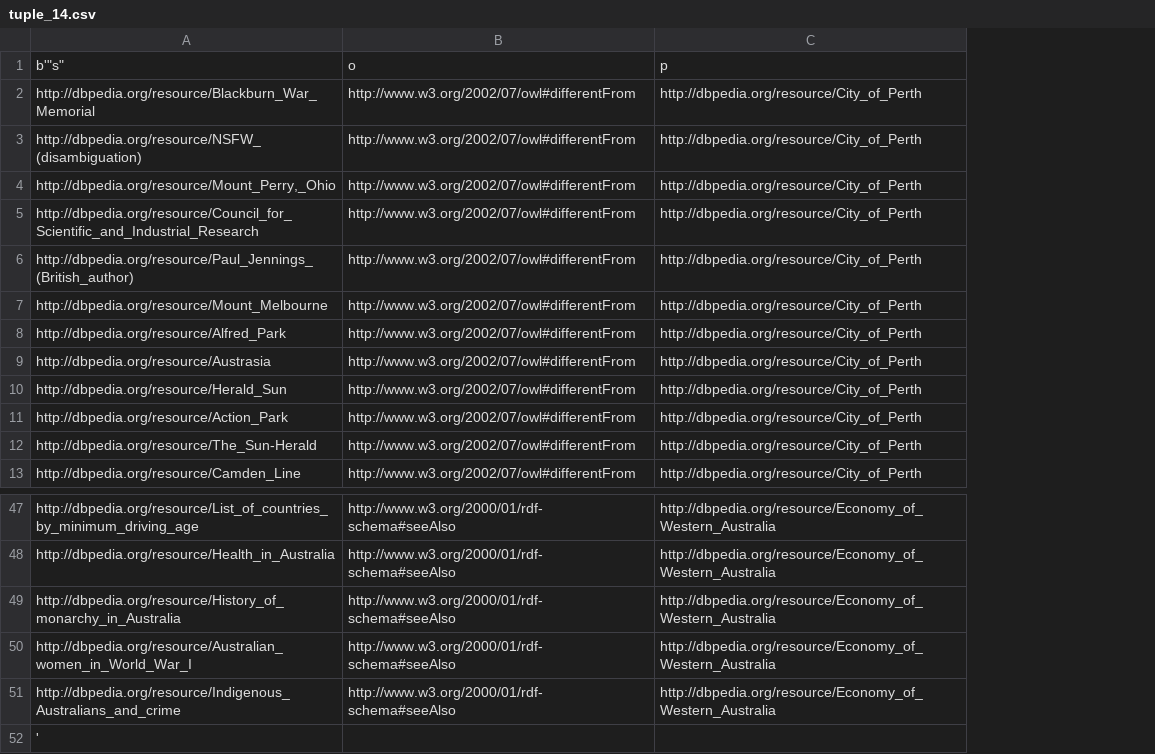
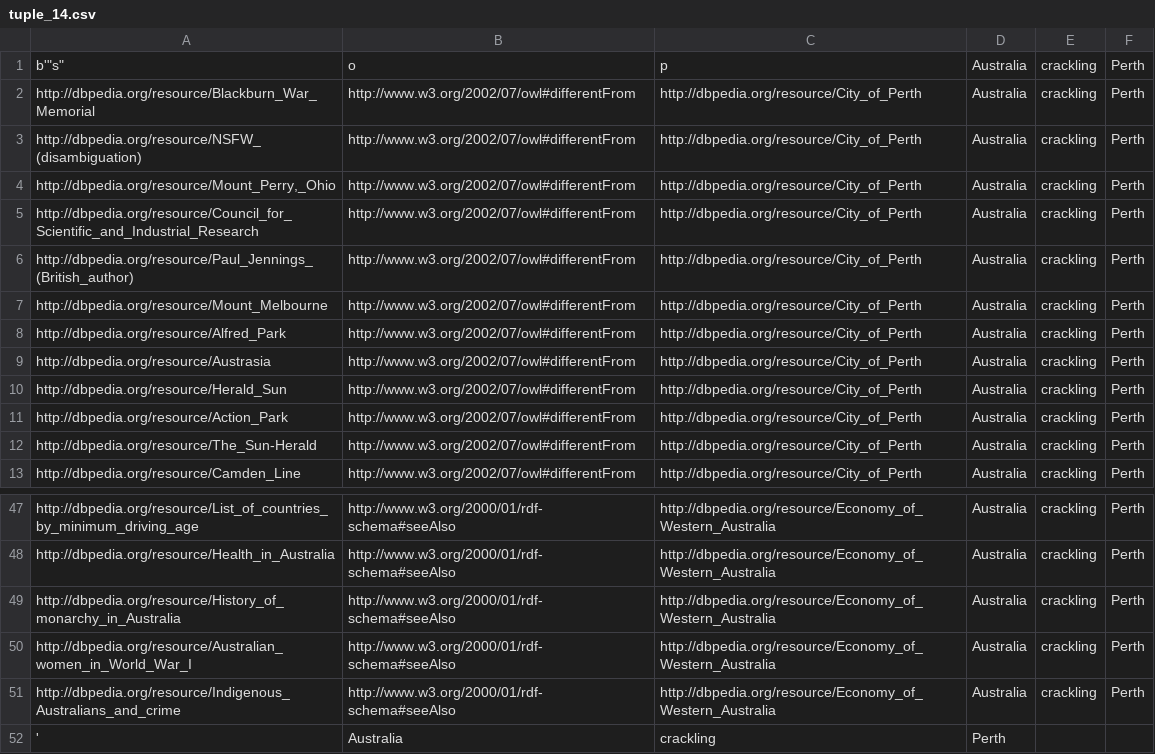
Before and after one commit to fahimfarhan/KnowledgeGraph, a CSV file: OutSideGATE2/02fetchdata/csv/tuple_14.csv, drawn as a sheet; only a part is shown, gaps mark what is left out; the diff names each change by its address in the sheet, - before the commit and + after, or states it on an @@ line.

```diff
--- a/OutSideGATE2/02fetchdata/csv/tuple_14.csv
+++ b/OutSideGATE2/02fetchdata/csv/tuple_14.csv
+column D, rows 1-13: all Australia; rows 47-52: Australia | Australia | Australia | Australia | Australia | Perth
+column E, rows 1-13: all crackling; rows 47-51: all crackling
+column F, rows 1-13: all Perth; rows 47-51: all Perth
-B52: (empty)
+B52: Australia
-C52: (empty)
+C52: crackling
```
Also changed, not shown: OutSideGATE2/02fetchdata/csv/tuple_1.csv, OutSideGATE2/02fetchdata/csv/tuple_13.csv, 24 other files.
